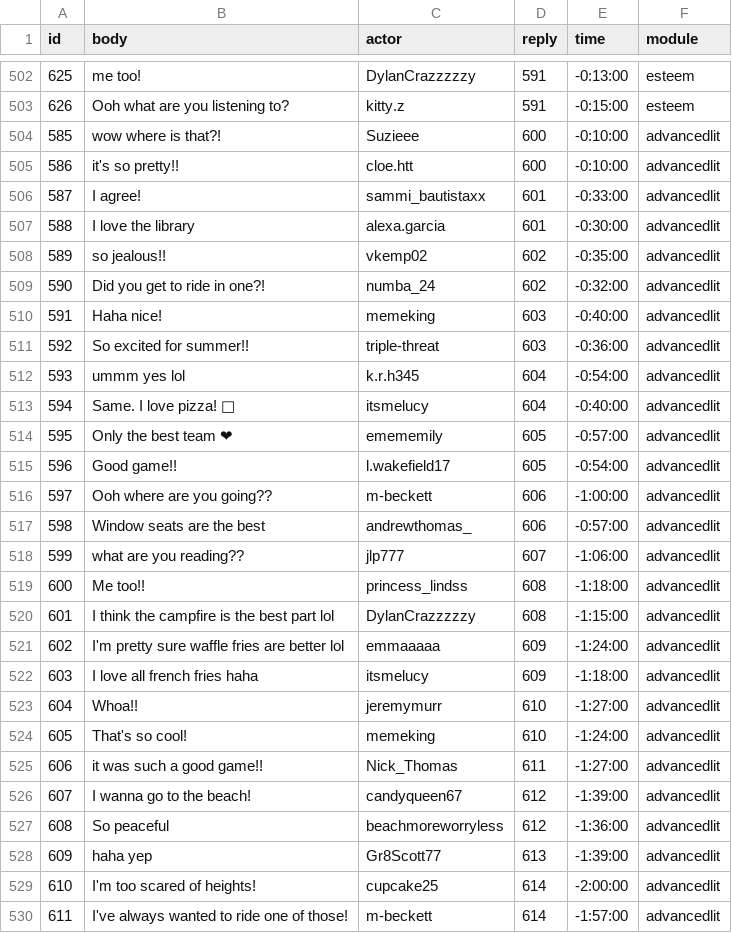
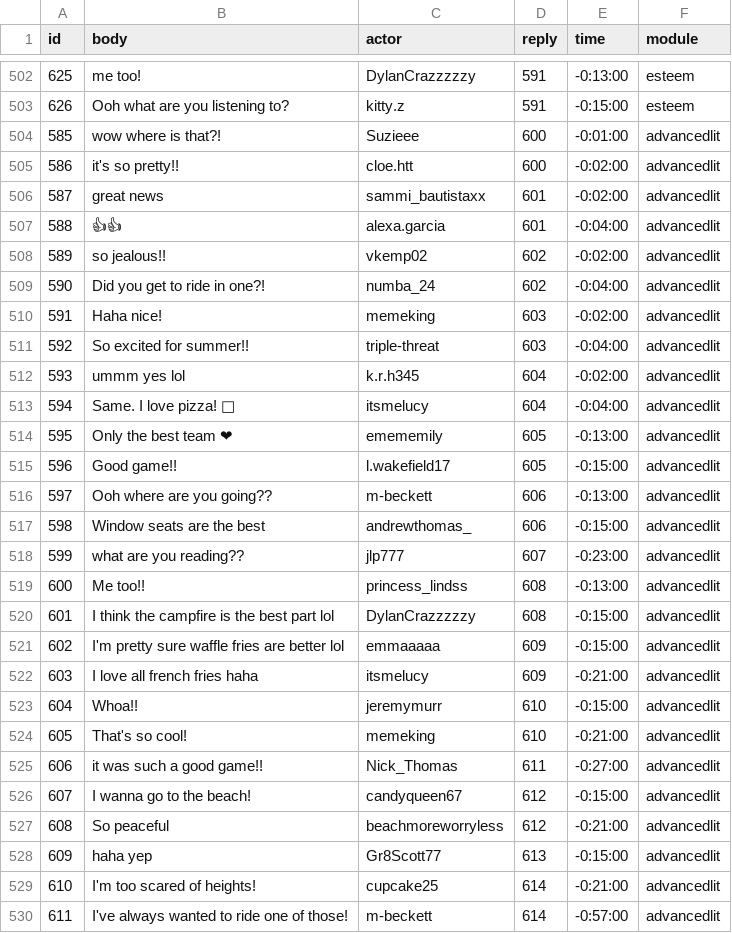
Before and after one commit to social-media-testdrive/truman_testdrive, a CSV file: input/allreplies.csv, drawn as a sheet; only a part is shown, gaps mark what is left out; the diff covers the shown part only; the diff names each change by its address in the sheet, - before the commit and + after, or states it on an @@ line.

```diff
--- a/input/allreplies.csv
+++ b/input/allreplies.csv
-E504 (time): -0:10:00
+E504 (time): -0:01:00
-E505 (time): -0:10:00
+E505 (time): -0:02:00
-B506 (body): I agree!
+B506 (body): great news
-E506 (time): -0:33:00
+E506 (time): -0:02:00
-B507 (body): I love the library
+B507 (body): 👍👍
-E507 (time): -0:30:00
+E507 (time): -0:04:00
-E508 (time): -0:35:00
+E508 (time): -0:02:00
-E509 (time): -0:32:00
+E509 (time): -0:04:00
-E510 (time): -0:40:00
+E510 (time): -0:02:00
-E511 (time): -0:36:00
+E511 (time): -0:04:00
-E512 (time): -0:54:00
+E512 (time): -0:02:00
-E513 (time): -0:40:00
+E513 (time): -0:04:00
-E514 (time): -0:57:00
+E514 (time): -0:13:00
-E515 (time): -0:54:00
+E515 (time): -0:15:00
-E516 (time): -1:00:00
+E516 (time): -0:13:00
-E517 (time): -0:57:00
+E517 (time): -0:15:00
-E518 (time): -1:06:00
+E518 (time): -0:23:00
-E519 (time): -1:18:00
+E519 (time): -0:13:00
-E520 (time): -1:15:00
+E520 (time): -0:15:00
-E521 (time): -1:24:00
+E521 (time): -0:15:00
-E522 (time): -1:18:00
+E522 (time): -0:21:00
-E523 (time): -1:27:00
+E523 (time): -0:15:00
-E524 (time): -1:24:00
+E524 (time): -0:21:00
-E525 (time): -1:27:00
+E525 (time): -0:27:00
-E526 (time): -1:39:00
+E526 (time): -0:15:00
-E527 (time): -1:36:00
+E527 (time): -0:21:00
-E528 (time): -1:39:00
+E528 (time): -0:15:00
-E529 (time): -2:00:00
+E529 (time): -0:21:00
-E530 (time): -1:57:00
+E530 (time): -0:57:00
```
Also changed, not shown: 3 added rows and 15 edited cells elsewhere in this file, input/allposts.csv, input/allposts_bkup.csv, 8 other files.
